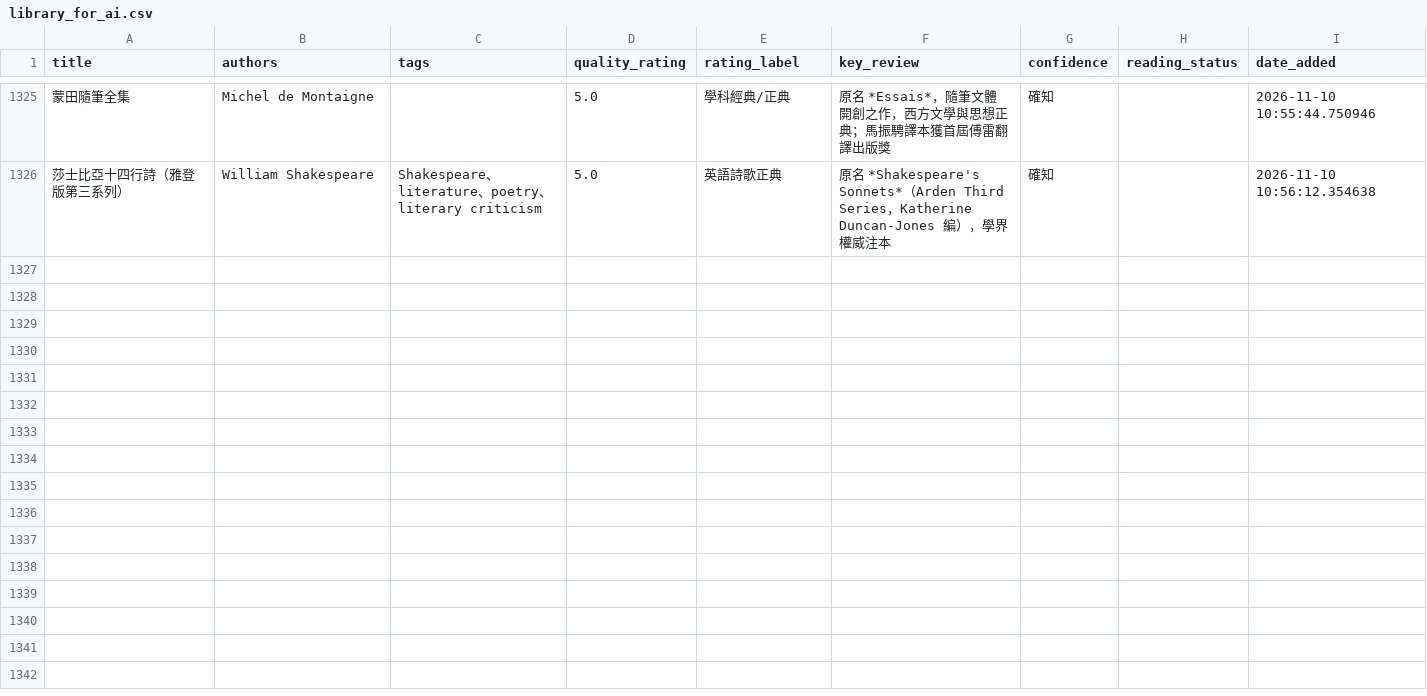
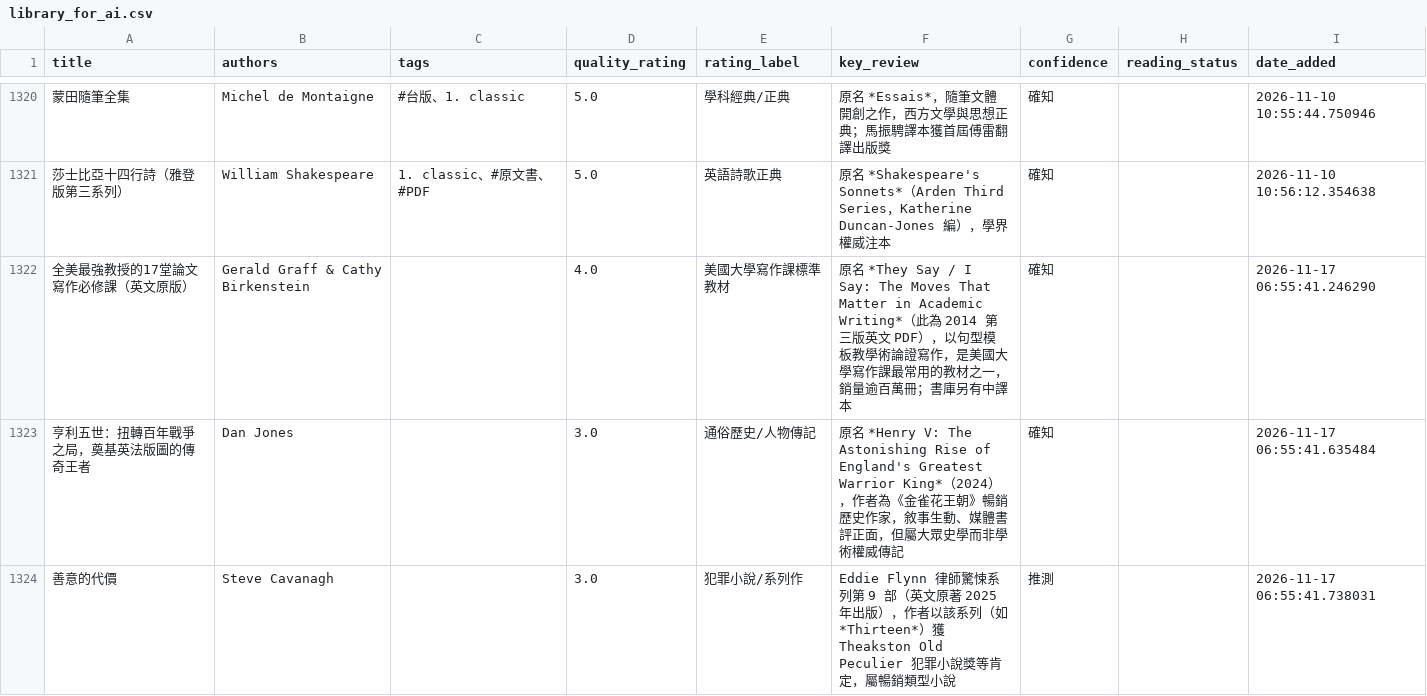
Before and after one commit to kyechen13/calibre-dashboard, a CSV file: library_for_ai.csv, drawn as a sheet; only a part is shown, gaps mark what is left out; addresses are those after the commit; the diff covers the shown part only; the diff names each change by its address in the sheet, - before the commit and + after, or states it on an @@ line.

```diff
--- a/library_for_ai.csv
+++ b/library_for_ai.csv
-C1320 (tags): (empty)
+C1320 (tags): #台版、1. classic
-C1321 (tags): Shakespeare、literature、poetry、literary criticism
+C1321 (tags): 1. classic、#原文書、#PDF
+row 1322: 全美最強教授的17堂論文寫作必修課（英文原版） | Gerald Graff & Cathy Birkenstein |  | 4.0 | 美國大學寫作課標準教材 | 原名 *They Say / I Say: The Moves That Matter in Academic Writing*（此為 2014 第三版英文 PDF），以句型模板教學術論證寫作，是美國大學寫作課最常用的教材之一，銷量逾百萬冊；書庫另有中譯本 | 確知 |  | 2026-11-17 06:55:41.246290
+row 1323: 亨利五世：扭轉百年戰爭之局，奠基英法版圖的傳奇王者 | Dan Jones |  | 3.0 | 通俗歷史/人物傳記 | 原名 *Henry V: The Astonishing Rise of England's Greatest Warrior King*（2024），作者為《金雀花王朝》暢銷歷史作家，敘事生動、媒體書評正面，但屬大眾史學而非學術權威傳記 | 確知 |  | 2026-11-17 06:55:41.635484
+row 1324: 善意的代價 | Steve Cavanagh |  | 3.0 | 犯罪小說/系列作 | Eddie Flynn 律師驚悚系列第 9 部（英文原著 2025 年出版），作者以該系列（如 *Thirteen*）獲 Theakston Old Peculier 犯罪小說獎等肯定，屬暢銷類型小說 | 推測 |  | 2026-11-17 06:55:41.738031
```
Also changed, not shown: 4 added rows, 5 removed rows and 43 edited cells elsewhere in this file, 8 other files.
